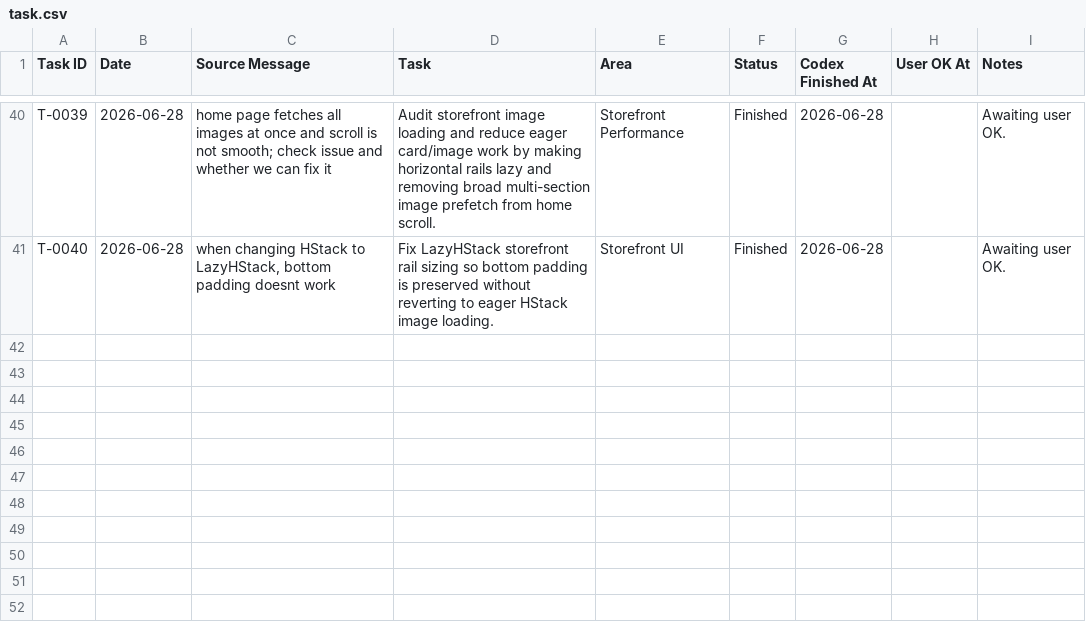
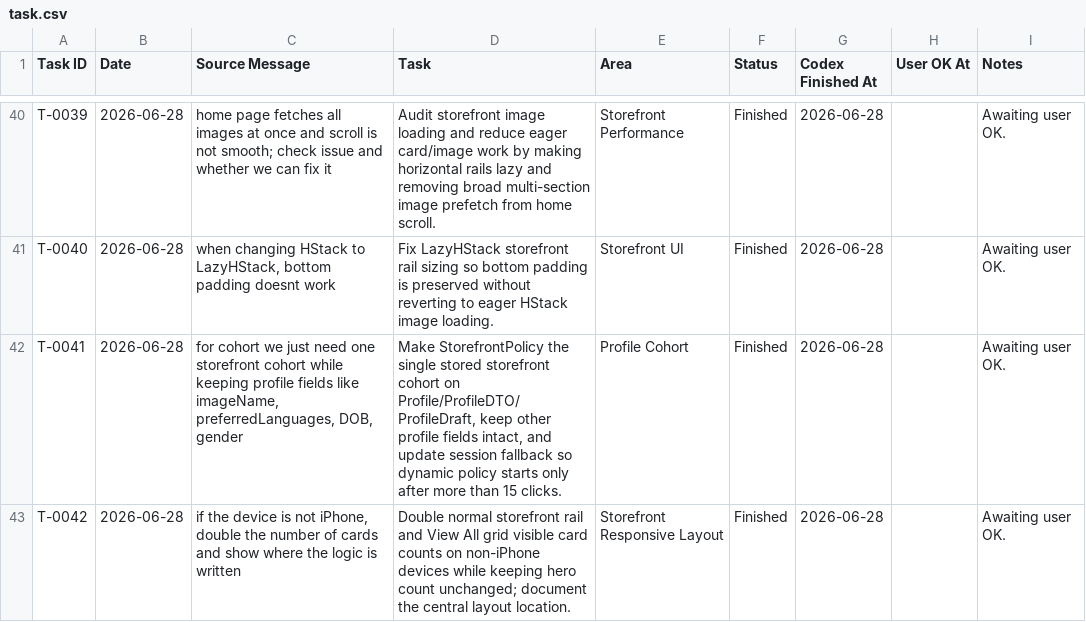
Before and after one commit to sasikumar-codedtx/ott_qp_demo, a CSV file: Artifacts/task.csv, drawn as a sheet; only a part is shown, gaps mark what is left out.

```diff
--- a/Artifacts/task.csv
+++ b/Artifacts/task.csv
@@ -41 +41,3 @@ T-0039,2026-06-28,"home page fetches all images at once and scroll is not smooth
 T-0040,2026-06-28,"when changing HStack to LazyHStack, bottom padding doesnt work","Fix LazyHStack storefront rail sizing so bottom padding is preserved without reverting to eager HStack image loading.","Storefront UI","Finished","2026-06-28","","Awaiting user OK."
+T-0041,2026-06-28,"for cohort we just need one storefront cohort while keeping profile fields like imageName, preferredLanguages, DOB, gender","Make StorefrontPolicy the single stored storefront cohort on Profile/ProfileDTO/ProfileDraft, keep other profile fields intact, and update session fallback so dynamic policy starts only after more than 15 clicks.","Profile Cohort","Finished","2026-06-28","","Awaiting user OK."
+T-0042,2026-06-28,"if the device is not iPhone, double the number of cards and show where the logic is written","Double normal storefront rail and View All grid visible card counts on non-iPhone devices while keeping hero count unchanged; document the central layout location.","Storefront Responsive Layout","Finished","2026-06-28","","Awaiting user OK."
```
Also changed, not shown: 13 other files.
